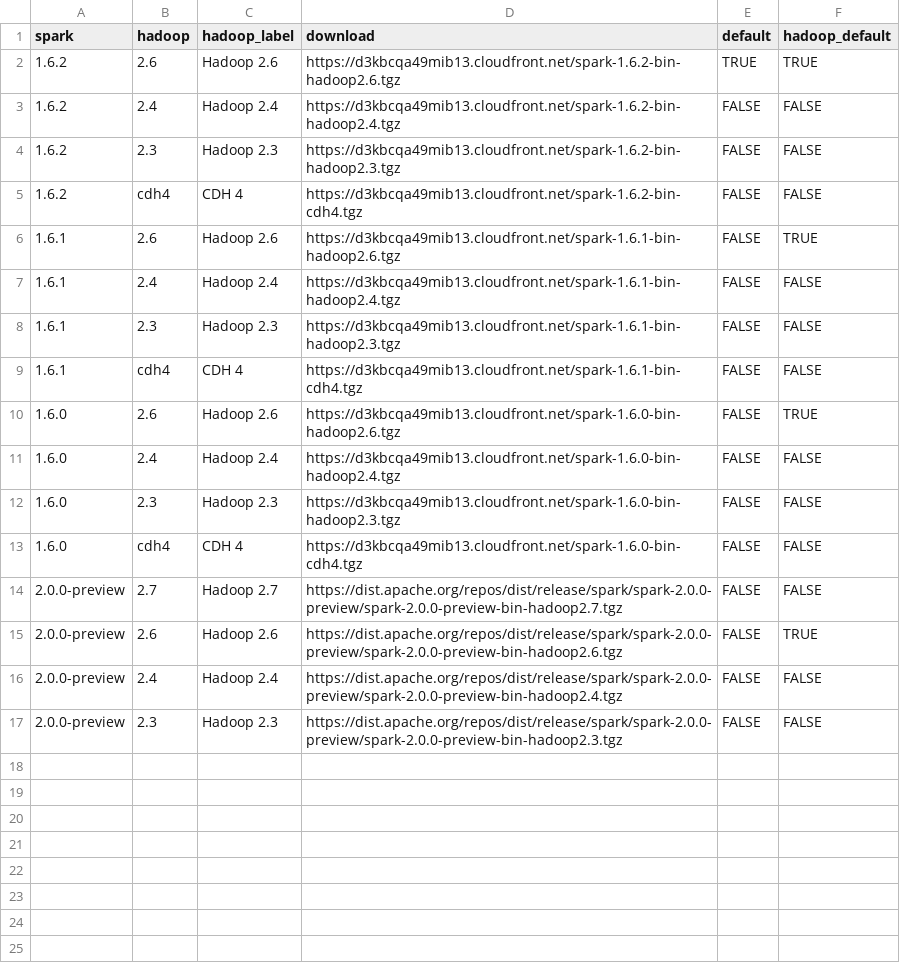
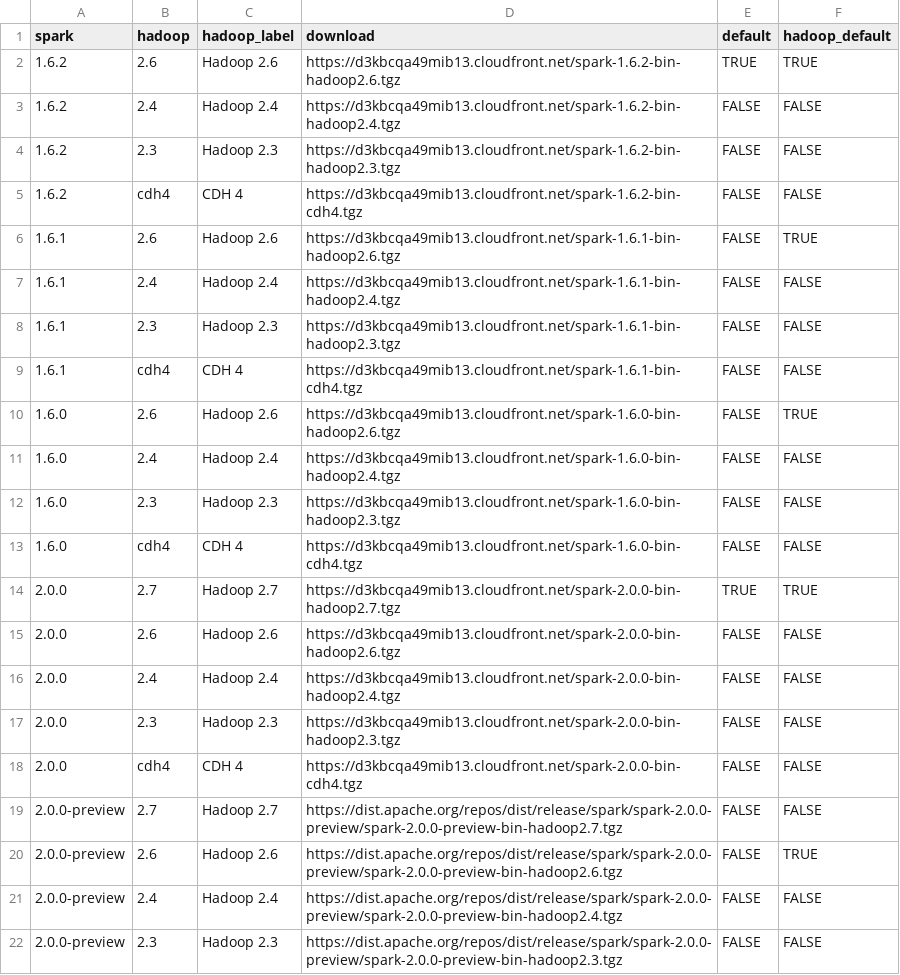
Before and after one commit to sparklyr/sparklyr, a CSV file: inst/extdata/install_spark.csv, drawn as a sheet; the diff names each change by its address in the sheet, - before the commit and + after, or states it on an @@ line.

Commit message:
update install info for Spark 2.0.0

```diff
--- a/inst/extdata/install_spark.csv
+++ b/inst/extdata/install_spark.csv
+row 14: 2.0.0 | 2.7 | Hadoop 2.7 | https://d3kbcqa49mib13.cloudfront.net/spark-2.0.0-bin-hadoop2.7.tgz | TRUE | TRUE
+row 15: 2.0.0 | 2.6 | Hadoop 2.6 | https://d3kbcqa49mib13.cloudfront.net/spark-2.0.0-bin-hadoop2.6.tgz | FALSE | FALSE
+row 16: 2.0.0 | 2.4 | Hadoop 2.4 | https://d3kbcqa49mib13.cloudfront.net/spark-2.0.0-bin-hadoop2.4.tgz | FALSE | FALSE
+row 17: 2.0.0 | 2.3 | Hadoop 2.3 | https://d3kbcqa49mib13.cloudfront.net/spark-2.0.0-bin-hadoop2.3.tgz | FALSE | FALSE
+row 18: 2.0.0 | cdh4 | CDH 4 | https://d3kbcqa49mib13.cloudfront.net/spark-2.0.0-bin-cdh4.tgz | FALSE | FALSE
```
